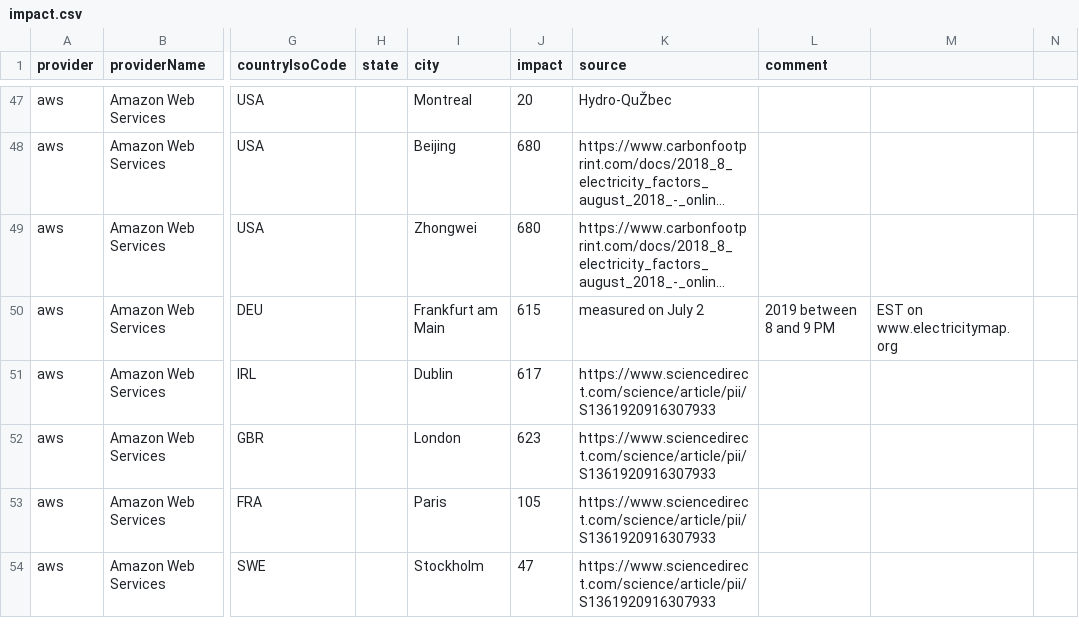
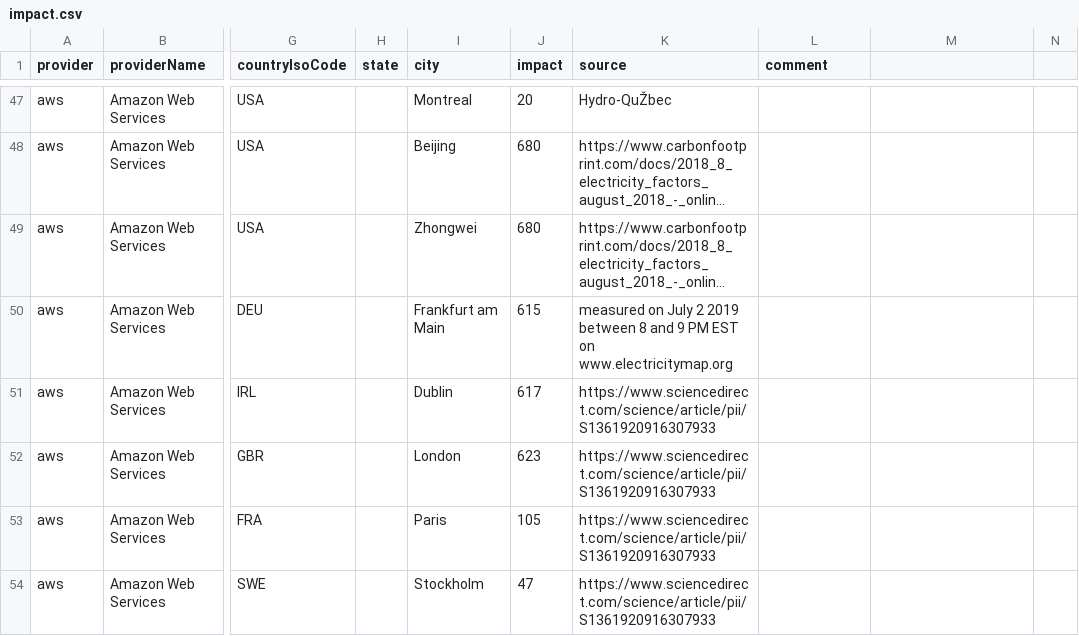
Before and after one commit to mlco2/codecarbon, a CSV file: codecarbon/data/cloud/impact.csv, drawn as a sheet; only a part is shown, gaps mark what is left out; long unchanged cells end in …; the diff names each change by its address in the sheet, - before the commit and + after, or states it on an @@ line.

Commit message:
an other coma issu

```diff
--- a/codecarbon/data/cloud/impact.csv
+++ b/codecarbon/data/cloud/impact.csv
-K50 (source): measured on July 2
+K50 (source): measured on July 2 2019 between 8 and 9 PM EST on www.electricitymap.org
-L50 (comment): 2019 between 8 and 9 PM
+L50 (comment): (empty)
-M50: EST on www.electricitymap.org
+M50: (empty)
```
